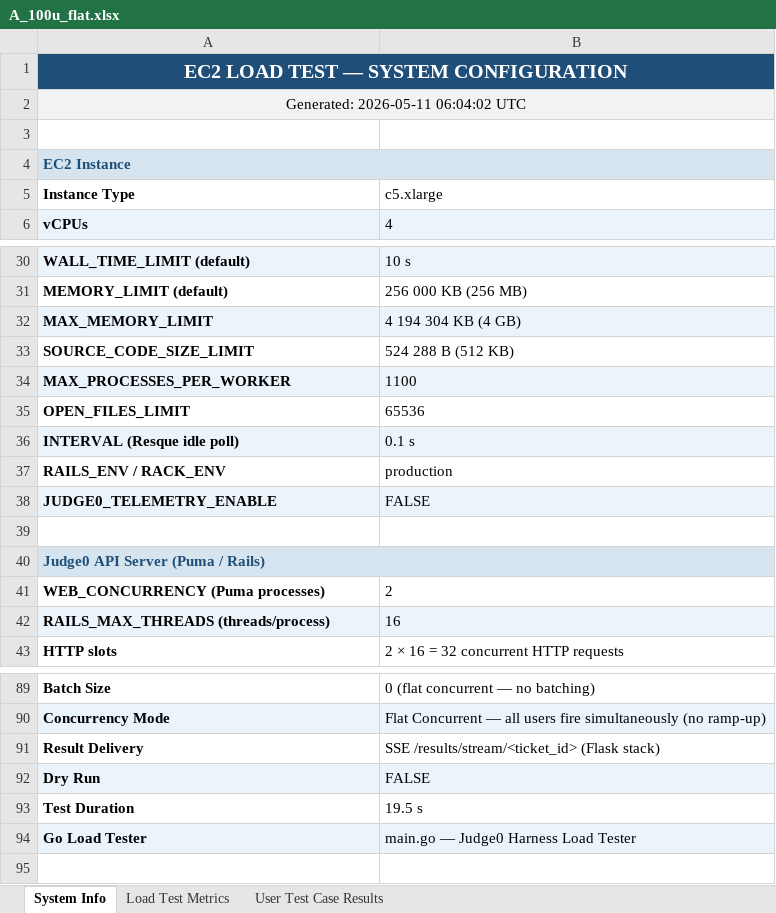
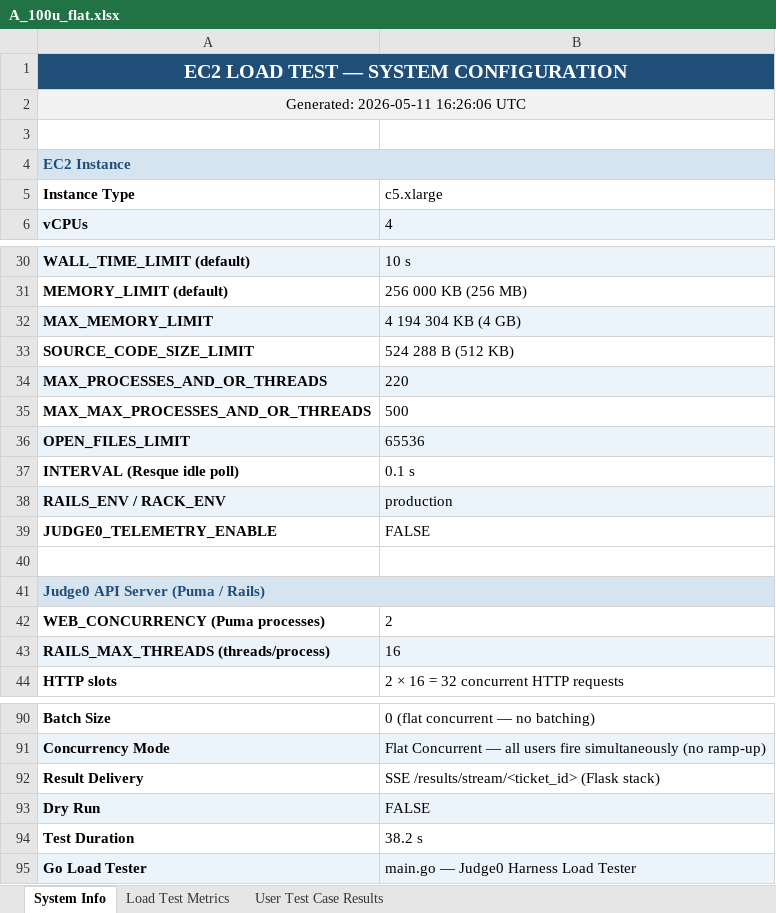
Before and after one commit to KurvaAkhileshkumar/Judge_0, an Excel workbook: Reports/A_100u_flat.xlsx, sheet System Info, drawn as a sheet; only a part is shown, gaps mark what is left out; values as stored, in another font and other column widths than the file's, no borders; removed rows and columns are numbered as before the commit, all else as after; the diff names each change by its address in the sheet, - before the commit and + after, or states it on an @@ line.

```diff
--- a/Reports/A_100u_flat.xlsx (sheet System Info)
+++ b/Reports/A_100u_flat.xlsx (sheet System Info)
-A2 (Instance Type): Generated: 2026-05-11 06:04:02 UTC
+A2 (Instance Type): Generated: 2026-05-11 16:26:06 UTC
-row 34: MAX_PROCESSES_PER_WORKER | 1100
+row 34: MAX_PROCESSES_AND_OR_THREADS | 220
+row 35: MAX_MAX_PROCESSES_AND_OR_THREADS | 500
-A36:B36 fill: none
+A36:B36 fill: #EBF3FB
-A37:B37 fill: #EBF3FB
+A37:B37 fill: none
-A38:B38 fill: none
+A38:B38 fill: #EBF3FB
-A39:B39 fill: #EBF3FB
+A39:B39 fill: none
-B94 (c5.xlarge): 19.5 s
+B94 (c5.xlarge): 38.2 s
```
Also changed, not shown: sheet User Test Case Results, sheet Load Test Metrics, 47 other files.
